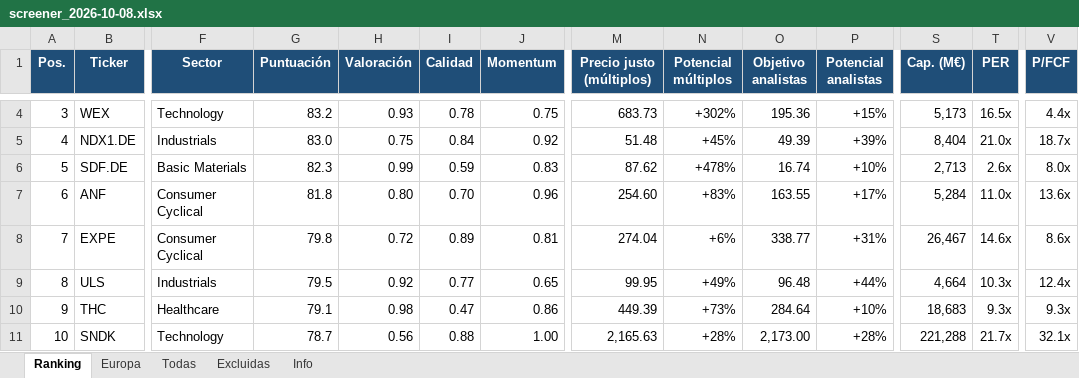
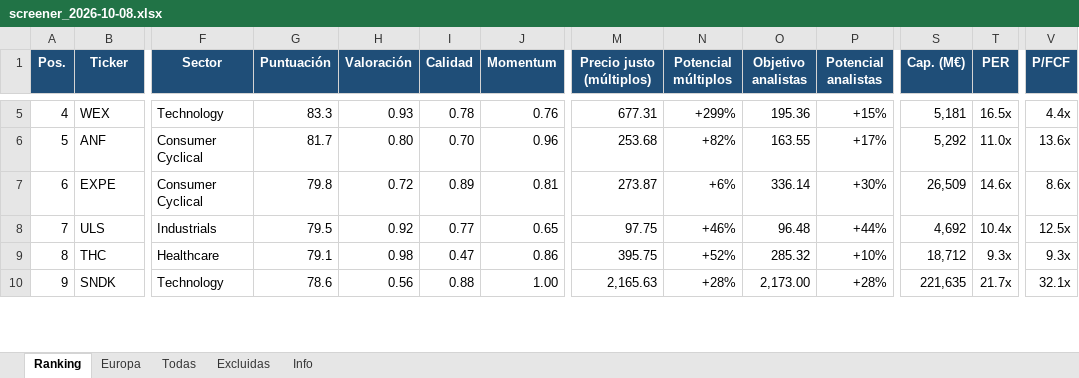
Before and after one commit to josecossi/Screener, an Excel workbook: resultados/screener_2026-10-08.xlsx, sheet Ranking, drawn as a sheet; only a part is shown, gaps mark what is left out; values as stored, in another font and other column widths than the file's, no borders; removed rows and columns are numbered as before the commit, all else as after; rows hold the shown columns only; the diff covers the shown part only; the diff names each change by its address in the sheet, - before the commit and + after, or states it on an @@ line.

```diff
--- a/resultados/screener_2026-10-08.xlsx (sheet Ranking)
+++ b/resultados/screener_2026-10-08.xlsx (sheet Ranking)
-A5 (Pos.): 3
+A5 (Pos.): 4
-G5 (Puntuación): 83.2
+G5 (Puntuación): 83.3
-J5 (Momentum): 0.75
+J5 (Momentum): 0.76
-M5 (Precio justo (múltiplos)): 683.73
+M5 (Precio justo (múltiplos)): 677.31
-N5 (Potencial múltiplos): +302%
+N5 (Potencial múltiplos): +299%
-S5 (Cap. (M€)): 5,173
+S5 (Cap. (M€)): 5,181
-row 5: 4 | NDX1.DE | Industrials | 83.0 | 0.75 | 0.84 | 0.92 | 51.48 | +45% | 49.39 | +39% | 8,404 | 21.0x | 18.7x
-row 6: 5 | SDF.DE | Basic Materials | 82.3 | 0.99 | 0.59 | 0.83 | 87.62 | +478% | 16.74 | +10% | 2,713 | 2.6x | 8.0x
-A6 (Pos.): 6
+A6 (Pos.): 5
-G6 (Puntuación): 81.8
+G6 (Puntuación): 81.7
-M6 (Precio justo (múltiplos)): 254.60
+M6 (Precio justo (múltiplos)): 253.68
-N6 (Potencial múltiplos): +83%
+N6 (Potencial múltiplos): +82%
-S6 (Cap. (M€)): 5,284
+S6 (Cap. (M€)): 5,292
-A7 (Pos.): 7
+A7 (Pos.): 6
-M7 (Precio justo (múltiplos)): 274.04
+M7 (Precio justo (múltiplos)): 273.87
-O7 (Objetivo analistas): 338.77
+O7 (Objetivo analistas): 336.14
-P7 (Potencial analistas): +31%
+P7 (Potencial analistas): +30%
-S7 (Cap. (M€)): 26,467
+S7 (Cap. (M€)): 26,509
-A8 (Pos.): 8
+A8 (Pos.): 7
-M8 (Precio justo (múltiplos)): 99.95
+M8 (Precio justo (múltiplos)): 97.75
-N8 (Potencial múltiplos): +49%
+N8 (Potencial múltiplos): +46%
-S8 (Cap. (M€)): 4,664
+S8 (Cap. (M€)): 4,692
-T8 (PER): 10.3x
+T8 (PER): 10.4x
-V8 (P/FCF): 12.4x
+V8 (P/FCF): 12.5x
-A9 (Pos.): 9
+A9 (Pos.): 8
-M9 (Precio justo (múltiplos)): 449.39
+M9 (Precio justo (múltiplos)): 395.75
-N9 (Potencial múltiplos): +73%
+N9 (Potencial múltiplos): +52%
-O9 (Objetivo analistas): 284.64
+O9 (Objetivo analistas): 285.32
-S9 (Cap. (M€)): 18,683
+S9 (Cap. (M€)): 18,712
-A10 (Pos.): 10
+A10 (Pos.): 9
-G10 (Puntuación): 78.7
+G10 (Puntuación): 78.6
-S10 (Cap. (M€)): 221,288
+S10 (Cap. (M€)): 221,635
```
Also changed, not shown: 2 added rows and 253 edited cells elsewhere in this sheet, sheet Todas, sheet Europa, sheet Excluidas, sheet Info, 3 other files.
